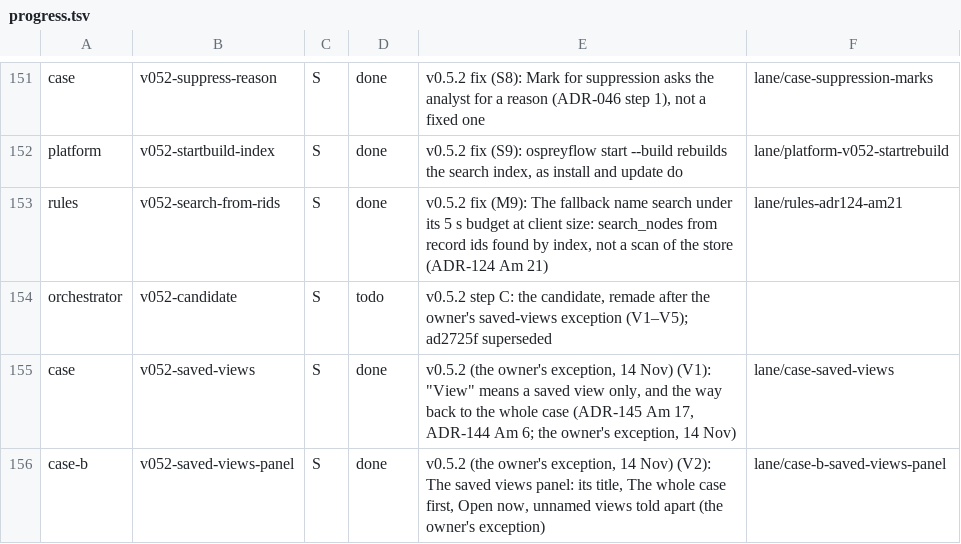
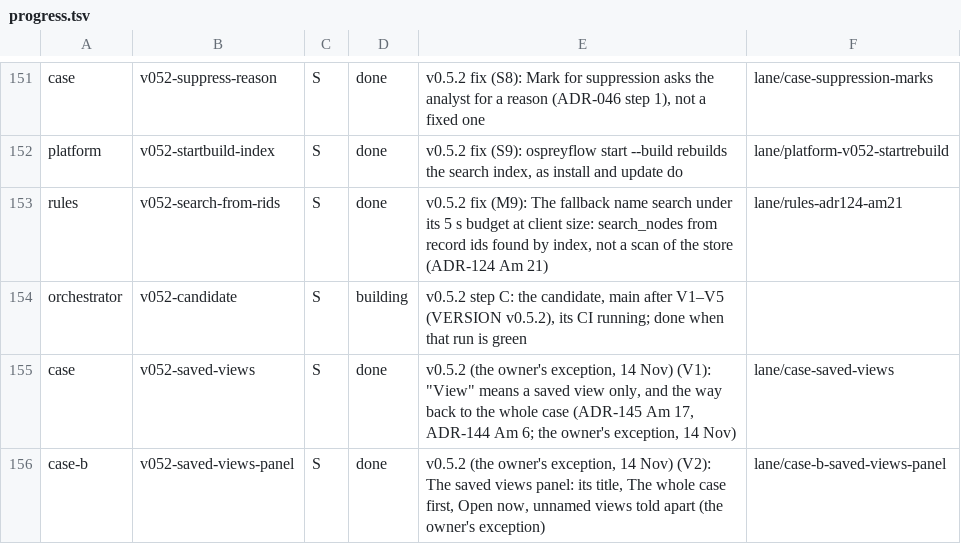
Before and after one commit to aykr/OspreyFlow_Dev, a TSV file: OspreyFlow_Build/process/lanes/progress.tsv, drawn as a sheet; only a part is shown, gaps mark what is left out.

Commit message:
docs(process): step C remade: the candidate is main after the owner's saved-views exception (V1-V5), its CI running (OspreyFlow_Build/process/lanes/progress.tsv)

```diff
--- a/OspreyFlow_Build/process/lanes/progress.tsv
+++ b/OspreyFlow_Build/process/lanes/progress.tsv
@@ -153,3 +153,3 @@ platform	v052-startbuild-index	S	done	v0.5.2 fix (S9): ospreyflow start --build
 rules	v052-search-from-rids	S	done	v0.5.2 fix (M9): The fallback name search under its 5 s budget at client size: search_nodes from record ids found by index, not a scan of the store (ADR-124 Am 21)	lane/rules-adr124-am21
-orchestrator	v052-candidate	S	todo	v0.5.2 step C: the candidate, remade after the owner's saved-views exception (V1–V5); ad2725f superseded
+orchestrator	v052-candidate	S	building	v0.5.2 step C: the candidate, main after V1–V5 (VERSION v0.5.2), its CI running; done when that run is green
 case	v052-saved-views	S	done	v0.5.2 (the owner's exception, 14 Nov) (V1): "View" means a saved view only, and the way back to the whole case (ADR-145 Am 17, ADR-144 Am 6; the owner's exception, 14 Nov)	lane/case-saved-views
```
